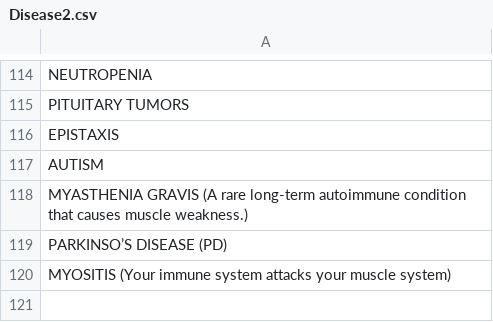
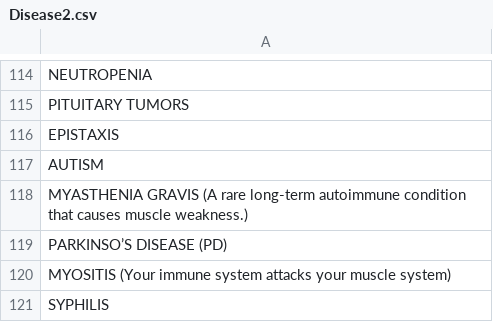
Before and after one commit to kevokagwima/Terra-Natural-Hub, a CSV file: Disease2.csv, drawn as a sheet; only a part is shown, gaps mark what is left out.

```diff
--- a/Disease2.csv
+++ b/Disease2.csv
@@ -120 +120,2 @@ PARKINSO’S DISEASE (PD)
 MYOSITIS (Your immune system attacks your muscle system)
+SYPHILIS
```
Also changed, not shown: 4 other files.
